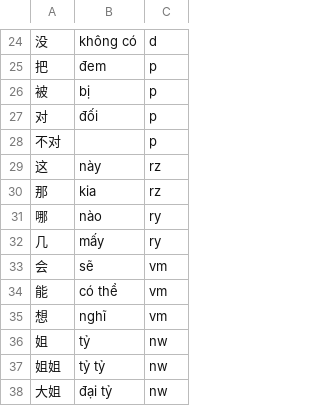
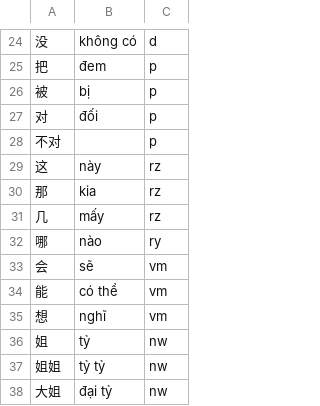
Before and after one commit to n-pn/chivi, a TSV file: db/vpdicts/fixture.tsv, drawn as a sheet; only a part is shown, gaps mark what is left out; removed rows and columns are numbered as before the commit, all else as after; the diff names each change by its address in the sheet, - before the commit and + after, or states it on an @@ line.

```diff
--- a/db/vpdicts/fixture.tsv
+++ b/db/vpdicts/fixture.tsv
+row 31: 几 | mấy | rz
-row 32: 几 | mấy | ry
```
Also changed, not shown: 3 other files.
